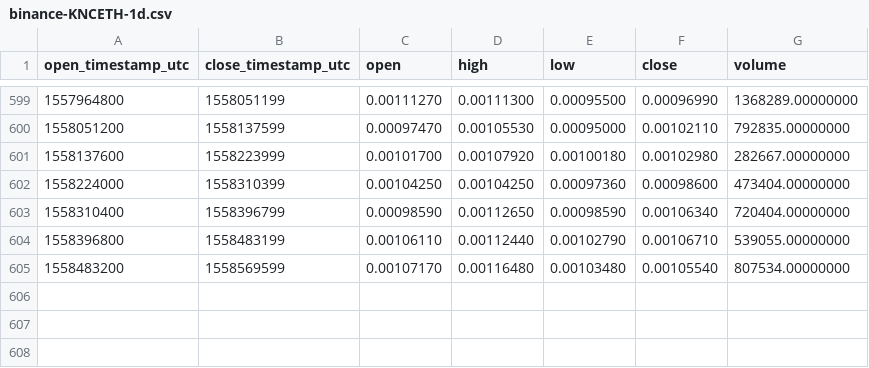
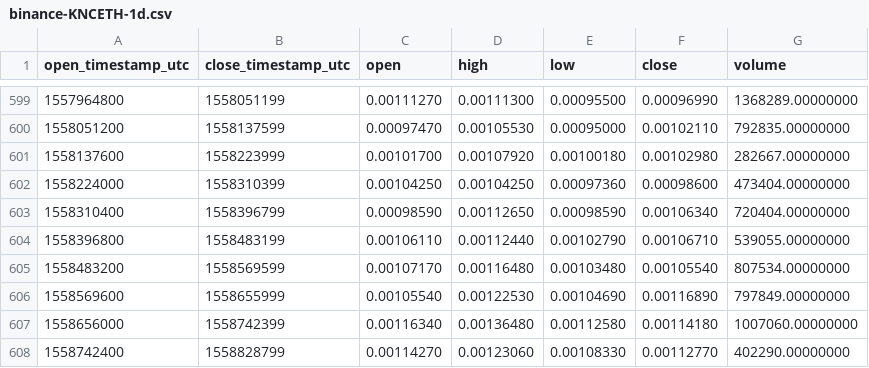
Before and after one commit to cryptobigbro/binance-KNCETH, a CSV file: binance-KNCETH-1d.csv, drawn as a sheet; only a part is shown, gaps mark what is left out; the diff names each change by its address in the sheet, - before the commit and + after, or states it on an @@ line.

Commit message:
Update OHLCV data.

```diff
--- a/binance-KNCETH-1d.csv
+++ b/binance-KNCETH-1d.csv
+row 606: 1558569600 | 1558655999 | 0.00105540 | 0.00122530 | 0.00104690 | 0.00116890 | 797849.00000000
+row 607: 1558656000 | 1558742399 | 0.00116340 | 0.00136480 | 0.00112580 | 0.00114180 | 1007060.00000000
+row 608: 1558742400 | 1558828799 | 0.00114270 | 0.00123060 | 0.00108330 | 0.00112770 | 402290.00000000
```
Also changed, not shown: 1 other file.
